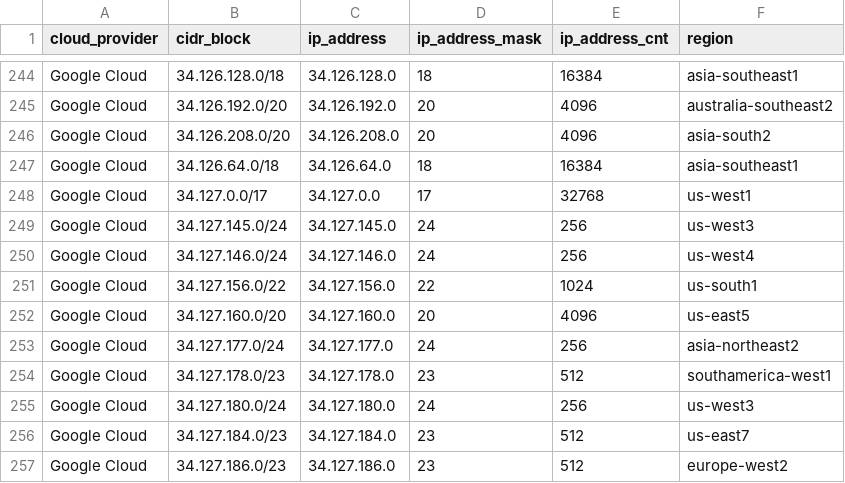
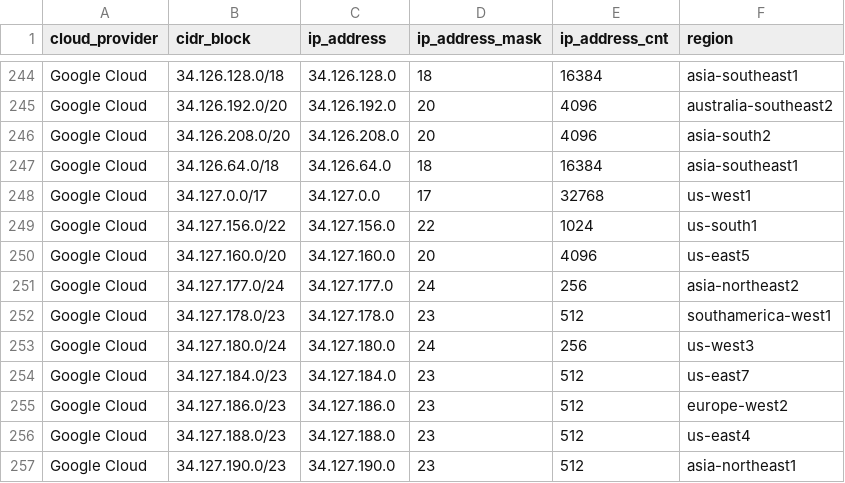
Before and after one commit to danilabs/public-cloud-provider-ip-ranges, a CSV file: data/providers/googlecloud.csv, drawn as a sheet; only a part is shown, gaps mark what is left out; the shorter side is filled out with more unchanged rows.

```diff
--- a/data/providers/googlecloud.csv
+++ b/data/providers/googlecloud.csv
@@ -248,4 +248,2 @@ Google Cloud,34.126.64.0/18,34.126.64.0,18,16384,asia-southeast1
 Google Cloud,34.127.0.0/17,34.127.0.0,17,32768,us-west1
-Google Cloud,34.127.145.0/24,34.127.145.0,24,256,us-west3
-Google Cloud,34.127.146.0/24,34.127.146.0,24,256,us-west4
 Google Cloud,34.127.156.0/22,34.127.156.0,22,1024,us-south1
```
Also changed, not shown: data/providers/aws.csv, 29 other files.
